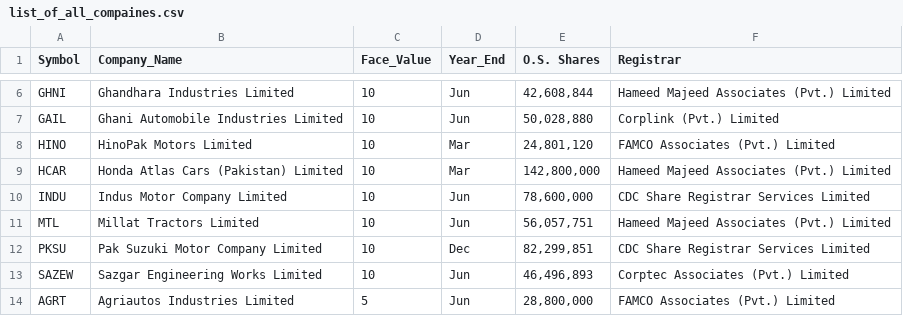
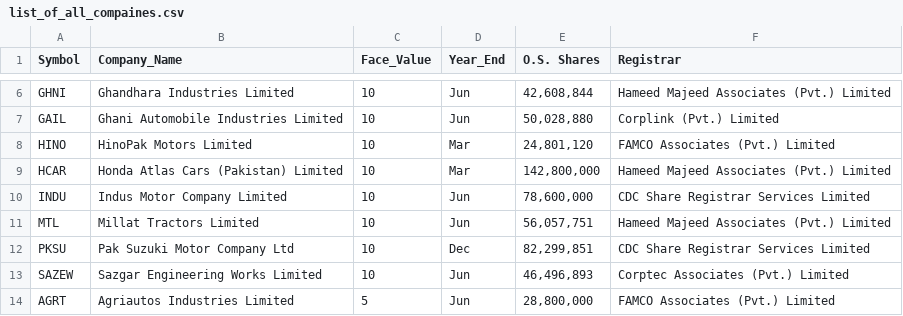
Before and after one commit to Hussainzeeshan/ohyess, a CSV file: list_of_all_compaines.csv, drawn as a sheet; only a part is shown, gaps mark what is left out.

Commit message:
Update list_of_all_compaines.csv

```diff
--- a/list_of_all_compaines.csv
+++ b/list_of_all_compaines.csv
@@ -11,3 +11,3 @@ INDU,Indus Motor Company Limited,10,Jun,"78,600,000",CDC Share Registrar Service
 MTL,Millat Tractors Limited,10,Jun,"56,057,751",Hameed Majeed Associates (Pvt.) Limited
-PKSU,Pak Suzuki Motor Company Limited,10,Dec,"82,299,851",CDC Share Registrar Services Limited
+PKSU,Pak Suzuki Motor Company Ltd,10,Dec,"82,299,851",CDC Share Registrar Services Limited
 SAZEW,Sazgar Engineering Works Limited,10,Jun,"46,496,893",Corptec Associates (Pvt.) Limited
```
